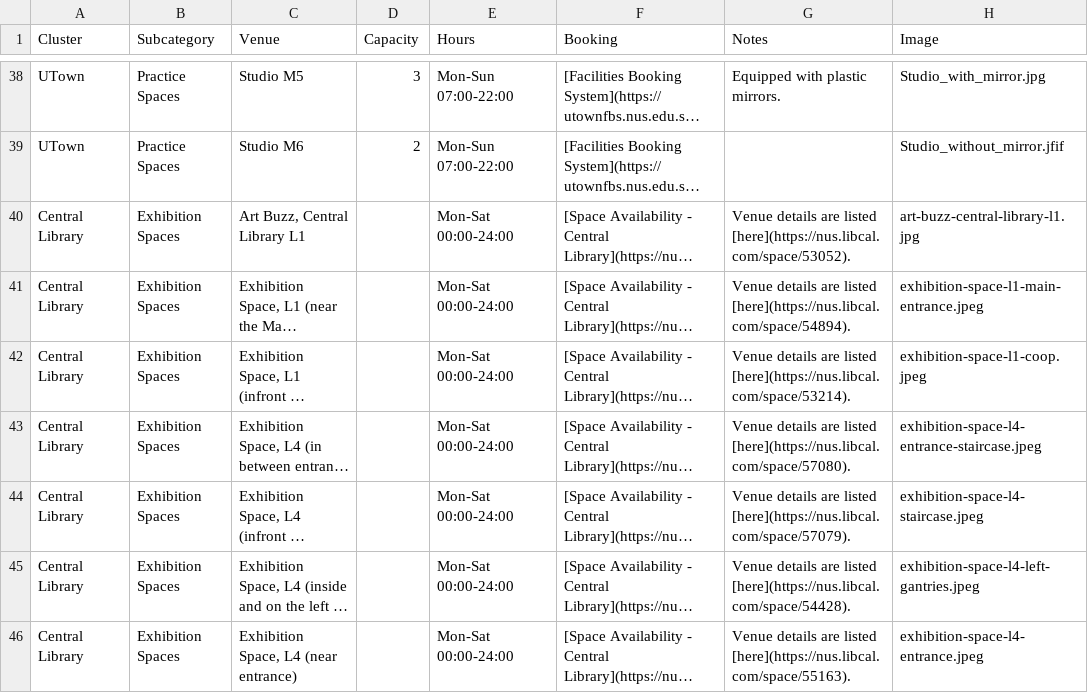
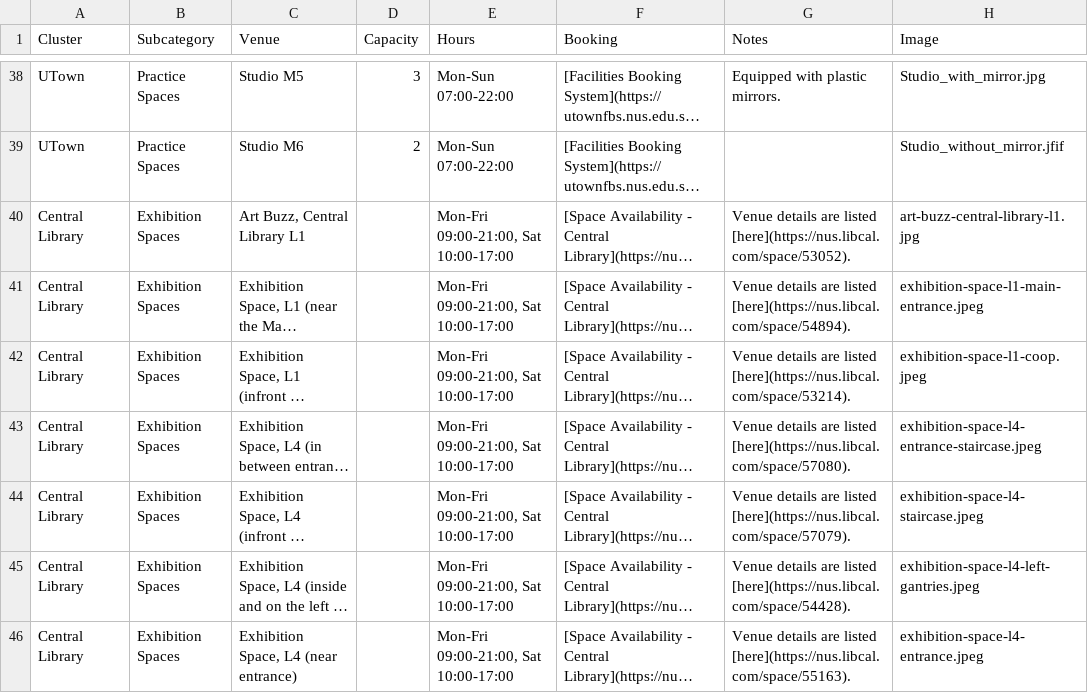
Before and after one commit to bibikowlf/nus-cfa-artcyclopedia, a CSV file: venues/venues.csv, drawn as a sheet; only a part is shown, gaps mark what is left out; long unchanged cells end in …; the diff covers the shown part only; the diff names each change by its address in the sheet, - before the commit and + after, or states it on an @@ line.

```diff
--- a/venues/venues.csv
+++ b/venues/venues.csv
-E40:E46 (Hours): Mon-Sat 00:00-24:00
+E40:E46 (Hours): Mon-Fri 09:00-21:00, Sat 10:00-17:00
```
Also changed, not shown: 32 edited cells elsewhere in this file, venues/clusters.csv, 2 other files.
